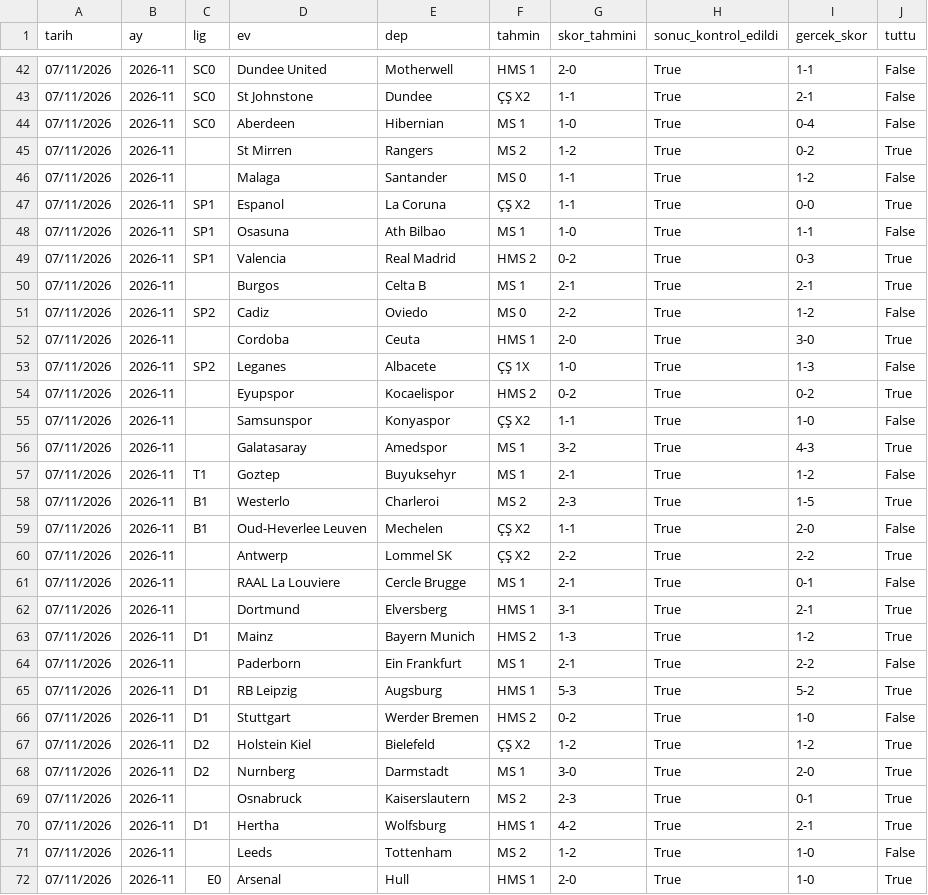
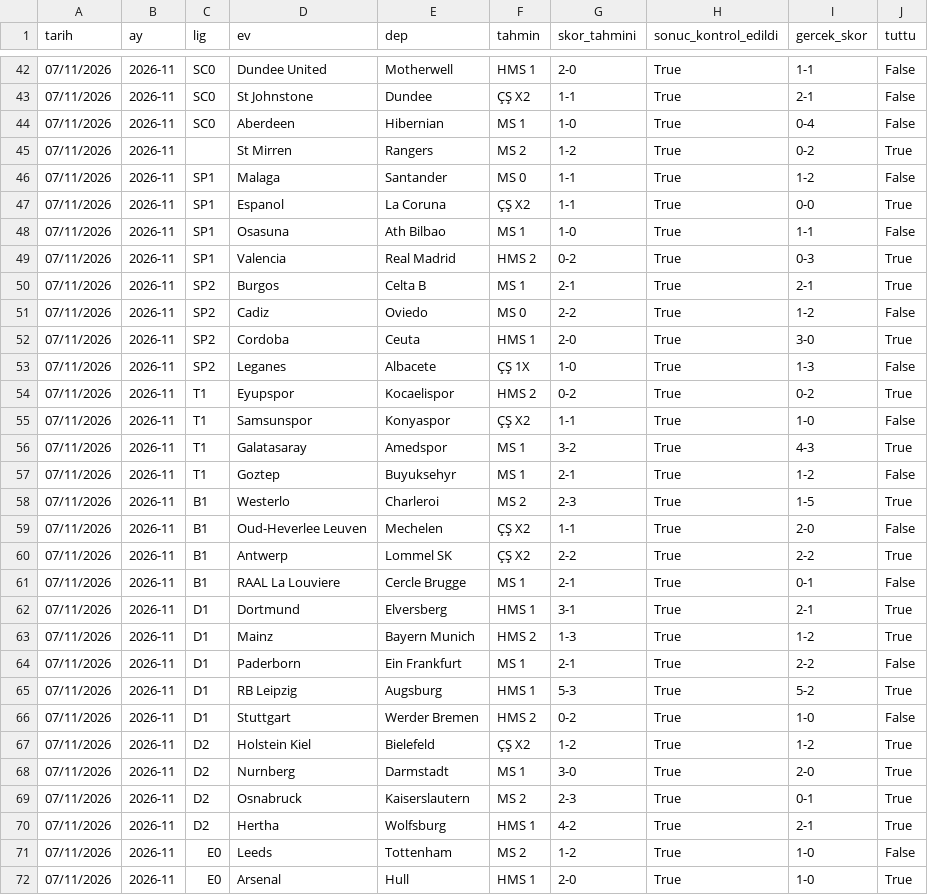
Before and after one commit to oguzcandnmz90/FutbolTahminBotu, a CSV file: aylik_tahmin_raporu_2026-11.csv, drawn as a sheet; only a part is shown, gaps mark what is left out; the diff covers the shown part only.

```diff
--- a/aylik_tahmin_raporu_2026-11.csv
+++ b/aylik_tahmin_raporu_2026-11.csv
@@ -45,3 +45,3 @@
 07/11/2026;2026-11;;St Mirren;Rangers;MS 2;1-2;True;0-2;True
-07/11/2026;2026-11;;Malaga;Santander;MS 0;1-1;True;1-2;False
+07/11/2026;2026-11;SP1;Malaga;Santander;MS 0;1-1;True;1-2;False
 07/11/2026;2026-11;SP1;Espanol;La Coruna;ÇŞ X2;1-1;True;0-0;True
@@ -49,9 +49,9 @@
 07/11/2026;2026-11;SP1;Valencia;Real Madrid;HMS 2;0-2;True;0-3;True
-07/11/2026;2026-11;;Burgos;Celta B;MS 1;2-1;True;2-1;True
+07/11/2026;2026-11;SP2;Burgos;Celta B;MS 1;2-1;True;2-1;True
 07/11/2026;2026-11;SP2;Cadiz;Oviedo;MS 0;2-2;True;1-2;False
-07/11/2026;2026-11;;Cordoba;Ceuta;HMS 1;2-0;True;3-0;True
+07/11/2026;2026-11;SP2;Cordoba;Ceuta;HMS 1;2-0;True;3-0;True
 07/11/2026;2026-11;SP2;Leganes;Albacete;ÇŞ 1X;1-0;True;1-3;False
-07/11/2026;2026-11;;Eyupspor;Kocaelispor;HMS 2;0-2;True;0-2;True
-07/11/2026;2026-11;;Samsunspor;Konyaspor;ÇŞ X2;1-1;True;1-0;False
-07/11/2026;2026-11;;Galatasaray;Amedspor;MS 1;3-2;True;4-3;True
+07/11/2026;2026-11;T1;Eyupspor;Kocaelispor;HMS 2;0-2;True;0-2;True
+07/11/2026;2026-11;T1;Samsunspor;Konyaspor;ÇŞ X2;1-1;True;1-0;False
+07/11/2026;2026-11;T1;Galatasaray;Amedspor;MS 1;3-2;True;4-3;True
 07/11/2026;2026-11;T1;Goztep;Buyuksehyr;MS 1;2-1;True;1-2;False
@@ -59,7 +59,7 @@
 07/11/2026;2026-11;B1;Oud-Heverlee Leuven;Mechelen;ÇŞ X2;1-1;True;2-0;False
-07/11/2026;2026-11;;Antwerp;Lommel SK;ÇŞ X2;2-2;True;2-2;True
-07/11/2026;2026-11;;RAAL La Louviere;Cercle Brugge;MS 1;2-1;True;0-1;False
-07/11/2026;2026-11;;Dortmund;Elversberg;HMS 1;3-1;True;2-1;True
+07/11/2026;2026-11;B1;Antwerp;Lommel SK;ÇŞ X2;2-2;True;2-2;True
+07/11/2026;2026-11;B1;RAAL La Louviere;Cercle Brugge;MS 1;2-1;True;0-1;False
+07/11/2026;2026-11;D1;Dortmund;Elversberg;HMS 1;3-1;True;2-1;True
 07/11/2026;2026-11;D1;Mainz;Bayern Munich;HMS 2;1-3;True;1-2;True
-07/11/2026;2026-11;;Paderborn;Ein Frankfurt;MS 1;2-1;True;2-2;False
+07/11/2026;2026-11;D1;Paderborn;Ein Frankfurt;MS 1;2-1;True;2-2;False
 07/11/2026;2026-11;D1;RB Leipzig;Augsburg;HMS 1;5-3;True;5-2;True
@@ -68,5 +68,5 @@
 07/11/2026;2026-11;D2;Nurnberg;Darmstadt;MS 1;3-0;True;2-0;True
-07/11/2026;2026-11;;Osnabruck;Kaiserslautern;MS 2;2-3;True;0-1;True
-07/11/2026;2026-11;D1;Hertha;Wolfsburg;HMS 1;4-2;True;2-1;True
-07/11/2026;2026-11;;Leeds;Tottenham;MS 2;1-2;True;1-0;False
+07/11/2026;2026-11;D2;Osnabruck;Kaiserslautern;MS 2;2-3;True;0-1;True
+07/11/2026;2026-11;D2;Hertha;Wolfsburg;HMS 1;4-2;True;2-1;True
+07/11/2026;2026-11;E0;Leeds;Tottenham;MS 2;1-2;True;1-0;False
 07/11/2026;2026-11;E0;Arsenal;Hull;HMS 1;2-0;True;1-0;True
```
Also changed, not shown: 76 edited cells elsewhere in this file, 1 other file.
